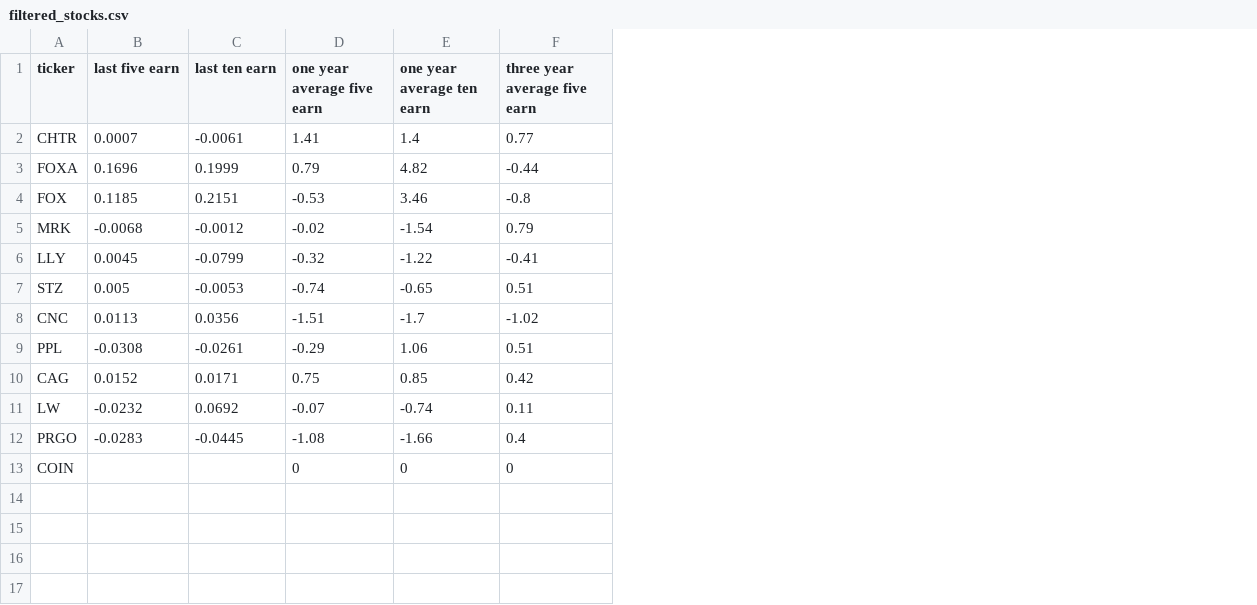
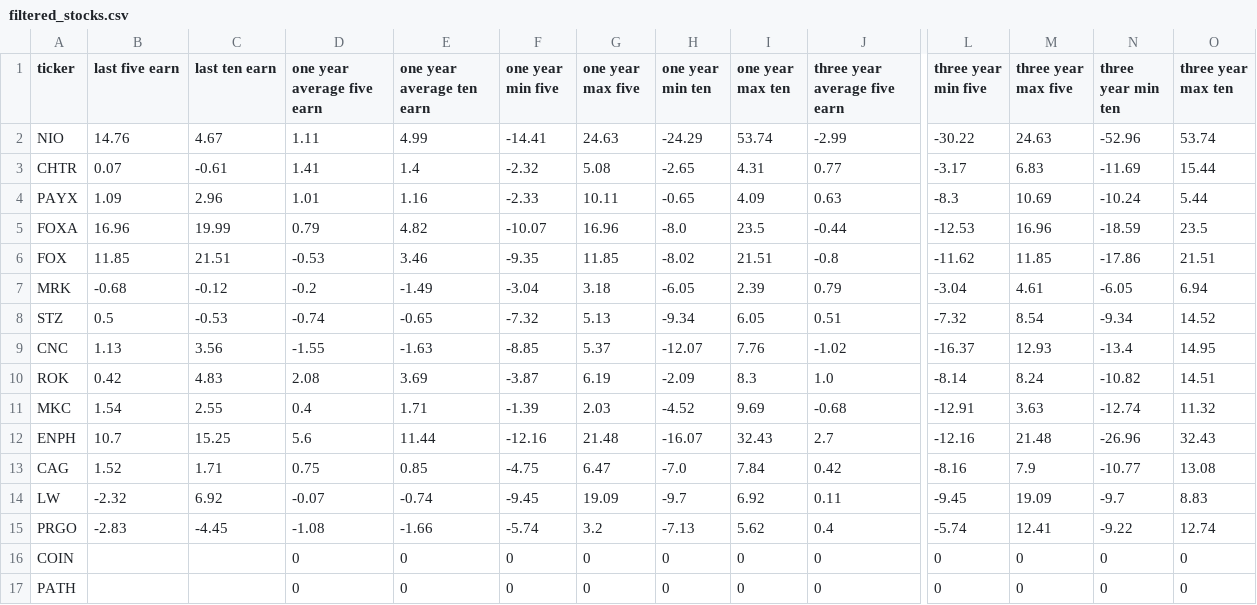
Before and after one commit to zhangolve/Fund2.0, a CSV file: MA/filtered_stocks.csv, drawn as a sheet; only a part is shown, gaps mark what is left out; removed rows and columns are numbered as before the commit, all else as after; rows hold the shown columns only; the diff names each change by its address in the sheet, - before the commit and + after, or states it on an @@ line.

```diff
--- a/MA/filtered_stocks.csv
+++ b/MA/filtered_stocks.csv
+column F (one year min five), row 3: -2.32; rows 5-9: -10.07 | -9.35 | -3.04 | -7.32 | -8.85; rows 13-16: -4.75 | -9.45 | -5.74 | 0
+column G (one year max five), row 3: 5.08; rows 5-9: 16.96 | 11.85 | 3.18 | 5.13 | 5.37; rows 13-16: 6.47 | 19.09 | 3.2 | 0
+column H (one year min ten), row 3: -2.65; rows 5-9: -8.0 | -8.02 | -6.05 | -9.34 | -12.07; rows 13-16: -7.0 | -9.7 | -7.13 | 0
+column I (one year max ten), row 3: 4.31; rows 5-9: 23.5 | 21.51 | 2.39 | 6.05 | 7.76; rows 13-16: 7.84 | 6.92 | 5.62 | 0
+column L (three year min five), row 3: -3.17; rows 5-9: -12.53 | -11.62 | -3.04 | -7.32 | -16.37; rows 13-16: -8.16 | -9.45 | -5.74 | 0
+column M (three year max five), row 3: 6.83; rows 5-9: 16.96 | 11.85 | 4.61 | 8.54 | 12.93; rows 13-16: 7.9 | 19.09 | 12.41 | 0
+column N (three year min ten), row 3: -11.69; rows 5-9: -18.59 | -17.86 | -6.05 | -9.34 | -13.4; rows 13-16: -10.77 | -9.7 | -9.22 | 0
+column O (three year max ten), row 3: 15.44; rows 5-9: 23.5 | 21.51 | 6.94 | 14.52 | 14.95; rows 13-16: 13.08 | 8.83 | 12.74 | 0
+row 2: NIO | 14.76 | 4.67 | 1.11 | 4.99 | -14.41 | 24.63 | -24.29 | 53.74 | -2.99 | -30.22 | 24.63 | -52.96 | 53.74
-B3 (last five earn): 0.0007
+B3 (last five earn): 0.07
-C3 (last ten earn): -0.0061
+C3 (last ten earn): -0.61
+row 4: PAYX | 1.09 | 2.96 | 1.01 | 1.16 | -2.33 | 10.11 | -0.65 | 4.09 | 0.63 | -8.3 | 10.69 | -10.24 | 5.44
-B5 (last five earn): 0.1696
+B5 (last five earn): 16.96
-C5 (last ten earn): 0.1999
+C5 (last ten earn): 19.99
-B6 (last five earn): 0.1185
+B6 (last five earn): 11.85
-C6 (last ten earn): 0.2151
+C6 (last ten earn): 21.51
-B7 (last five earn): -0.0068
+B7 (last five earn): -0.68
-C7 (last ten earn): -0.0012
+C7 (last ten earn): -0.12
-D7 (one year average five earn): -0.02
+D7 (one year average five earn): -0.2
-E7 (one year average ten earn): -1.54
+E7 (one year average ten earn): -1.49
-row 6: LLY | 0.0045 | -0.0799 | -0.32 | -1.22 | -0.41
-B8 (last five earn): 0.005
+B8 (last five earn): 0.5
-C8 (last ten earn): -0.0053
+C8 (last ten earn): -0.53
-B9 (last five earn): 0.0113
+B9 (last five earn): 1.13
-C9 (last ten earn): 0.0356
+C9 (last ten earn): 3.56
-D9 (one year average five earn): -1.51
+D9 (one year average five earn): -1.55
-E9 (one year average ten earn): -1.7
+E9 (one year average ten earn): -1.63
-row 9: PPL | -0.0308 | -0.0261 | -0.29 | 1.06 | 0.51
+row 10: ROK | 0.42 | 4.83 | 2.08 | 3.69 | -3.87 | 6.19 | -2.09 | 8.3 | 1.0 | -8.14 | 8.24 | -10.82 | 14.51
+row 11: MKC | 1.54 | 2.55 | 0.4 | 1.71 | -1.39 | 2.03 | -4.52 | 9.69 | -0.68 | -12.91 | 3.63 | -12.74 | 11.32
+row 12: ENPH | 10.7 | 15.25 | 5.6 | 11.44 | -12.16 | 21.48 | -16.07 | 32.43 | 2.7 | -12.16 | 21.48 | -26.96 | 32.43
-B13 (last five earn): 0.0152
+B13 (last five earn): 1.52
-C13 (last ten earn): 0.0171
+C13 (last ten earn): 1.71
-B14 (last five earn): -0.0232
+B14 (last five earn): -2.32
-C14 (last ten earn): 0.0692
+C14 (last ten earn): 6.92
-B15 (last five earn): -0.0283
+B15 (last five earn): -2.83
-C15 (last ten earn): -0.0445
+C15 (last ten earn): -4.45
+row 17: PATH |  |  | 0 | 0 | 0 | 0 | 0 | 0 | 0 | 0 | 0 | 0 | 0
```
Also changed, not shown: 1 other file.
